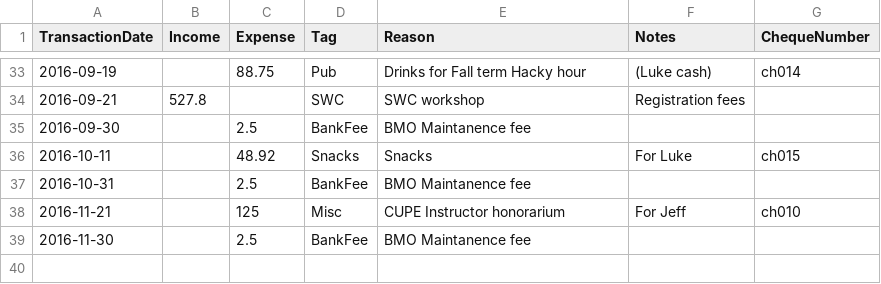
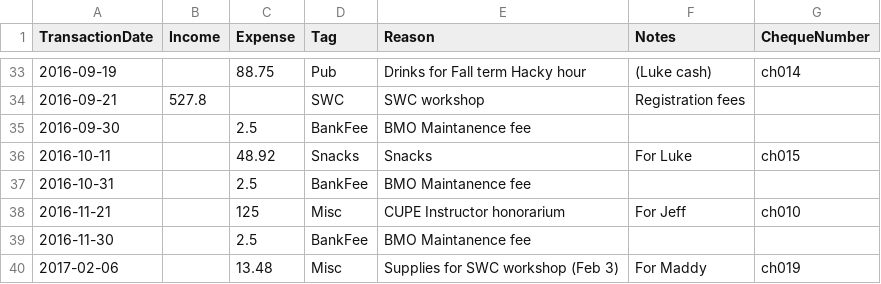
Before and after one commit to UofTCoders/council, a CSV file: treasurer/accounting.csv, drawn as a sheet; only a part is shown, gaps mark what is left out.

Commit message:
Updated accounting and cheque info for Maddy 's PR

```diff
--- a/treasurer/accounting.csv
+++ b/treasurer/accounting.csv
@@ -39 +39,2 @@ TransactionDate,Income,Expense,Tag,Reason,Notes,ChequeNumber
 2016-11-30,,2.5,BankFee,BMO Maintanence fee,,
+2017-02-06,,13.48,Misc,Supplies for SWC workshop (Feb 3),For Maddy,ch019
```
Also changed, not shown: treasurer/cheques/cheques.csv.
